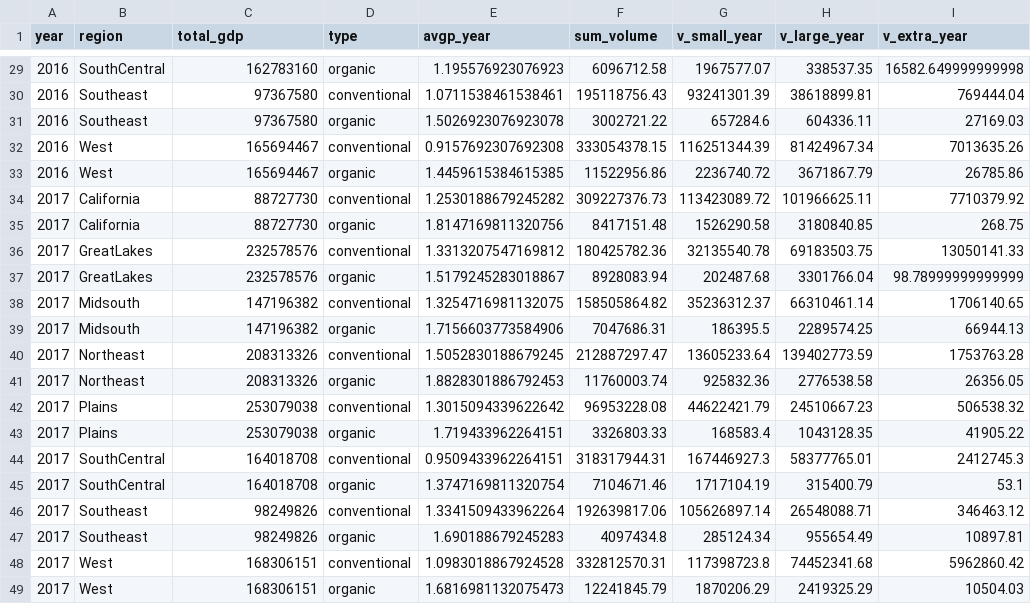
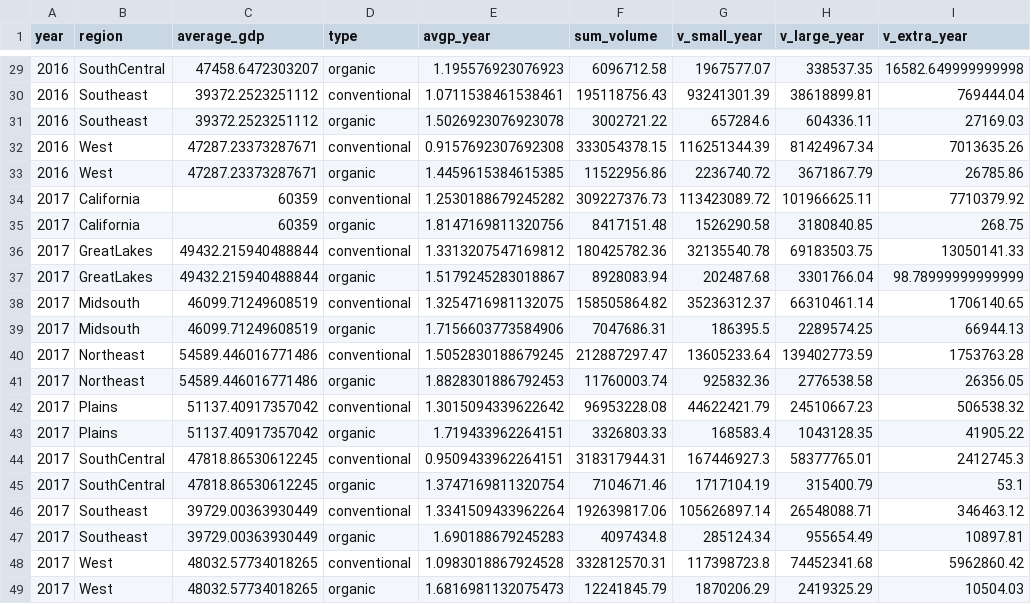
Before and after one commit to wc2750/AvocadoProj, a CSV file: data/avo_gdp.csv, drawn as a sheet; only a part is shown, gaps mark what is left out; the diff covers the shown part only; the diff names each change by its address in the sheet, - before the commit and + after, or states it on an @@ line.

Commit message:
Updata avo_gdp dataset - total GDP to average GDP

```diff
--- a/data/avo_gdp.csv
+++ b/data/avo_gdp.csv
-C1: total_gdp
+C1: average_gdp
-C29 (average_gdp): 162783160
+C29 (average_gdp): 47458.6472303207
-C30:C31 (average_gdp): 97367580
+C30:C31 (average_gdp): 39372.2523251112
-C32:C33 (average_gdp): 165694467
+C32:C33 (average_gdp): 47287.23373287671
-C34:C35 (average_gdp): 88727730
+C34:C35 (average_gdp): 60359
-C36:C37 (average_gdp): 232578576
+C36:C37 (average_gdp): 49432.215940488844
-C38:C39 (average_gdp): 147196382
+C38:C39 (average_gdp): 46099.71249608519
-C40:C41 (average_gdp): 208313326
+C40:C41 (average_gdp): 54589.446016771486
-C42:C43 (average_gdp): 253079038
+C42:C43 (average_gdp): 51137.40917357042
-C44:C45 (average_gdp): 164018708
+C44:C45 (average_gdp): 47818.86530612245
-C46:C47 (average_gdp): 98249826
+C46:C47 (average_gdp): 39729.00363930449
-C48:C49 (average_gdp): 168306151
+C48:C49 (average_gdp): 48032.57734018265
```
Also changed, not shown: 27 edited cells elsewhere in this file.
